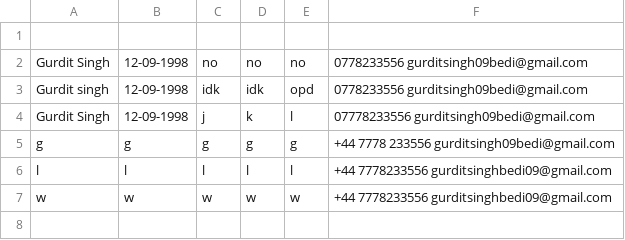
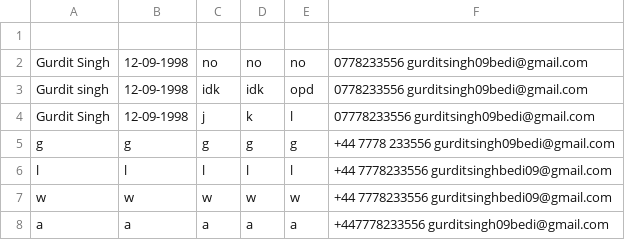
Before and after one commit to gurditsingh09bedi/nhs_project, a CSV file: Diagnostic_Services_patient.csv, drawn as a sheet; the diff names each change by its address in the sheet, - before the commit and + after, or states it on an @@ line.

Commit message:
Add patient details

```diff
--- a/Diagnostic_Services_patient.csv
+++ b/Diagnostic_Services_patient.csv
+row 8: a | a | a | a | a | +447778233556 gurditsingh09bedi@gmail.com
```
